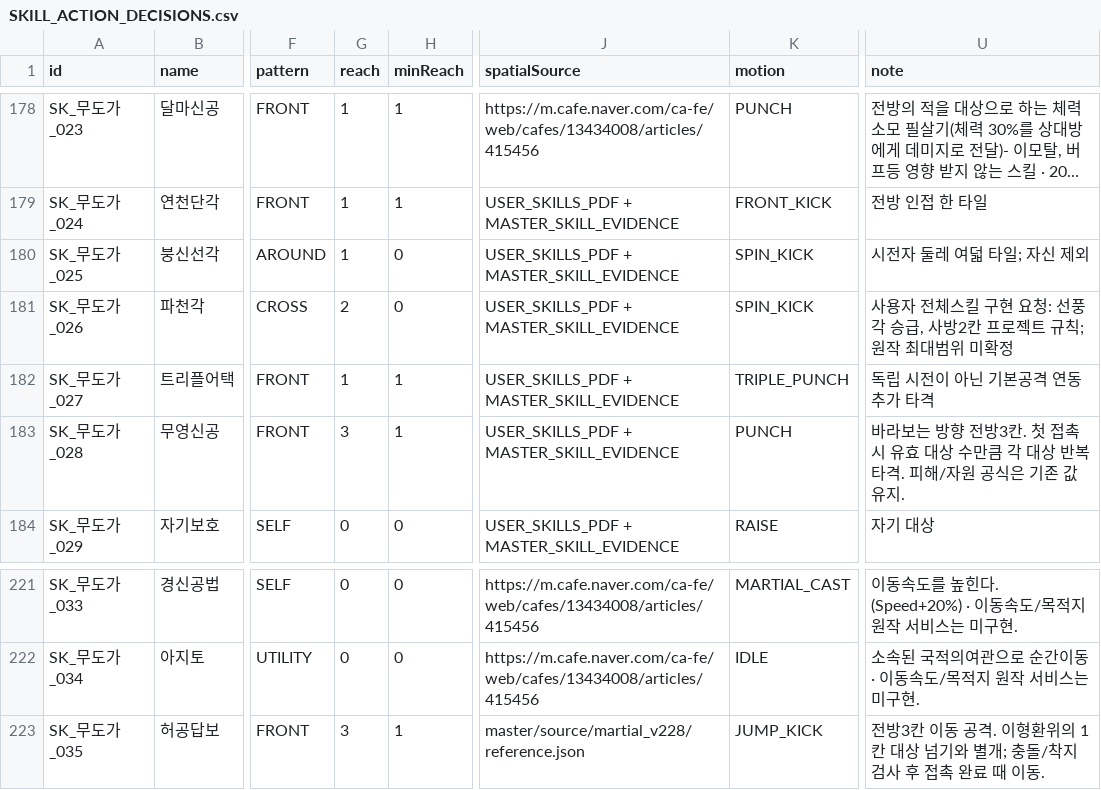
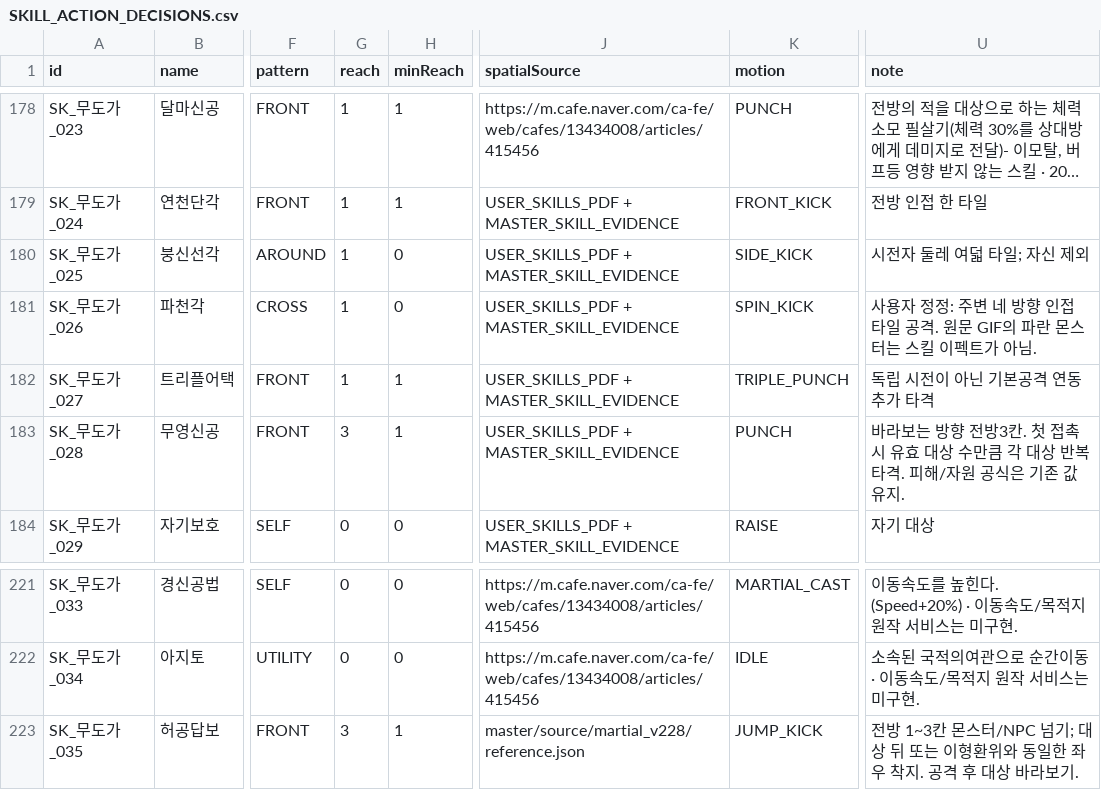
Before and after one commit to ChanJoos/Project_dark_android, a CSV file: docs/SKILL_ACTION_DECISIONS.csv, drawn as a sheet; only a part is shown, gaps mark what is left out; long unchanged cells end in …; the diff names each change by its address in the sheet, - before the commit and + after, or states it on an @@ line.

```diff
--- a/docs/SKILL_ACTION_DECISIONS.csv
+++ b/docs/SKILL_ACTION_DECISIONS.csv
-K180 (motion): SPIN_KICK
+K180 (motion): SIDE_KICK
-G181 (reach): 2
+G181 (reach): 1
-U181 (note): 사용자 전체스킬 구현 요청: 선풍각 승급, 사방2칸 프로젝트 규칙; 원작 최대범위 미확정
+U181 (note): 사용자 정정: 주변 네 방향 인접 타일 공격. 원문 GIF의 파란 몬스터는 스킬 이펙트가 아님.
-U223 (note): 전방3칸 이동 공격. 이형환위의 1칸 대상 넘기와 별개; 충돌/착지 검사 후 접촉 완료 때 이동.
+U223 (note): 전방 1~3칸 몬스터/NPC 넘기; 대상 뒤 또는 이형환위와 동일한 좌우 착지. 공격 후 대상 바라보기.
```
Also changed, not shown: docs/SKILL_PRESENTATION_MAPPING.csv, 50 other files.
